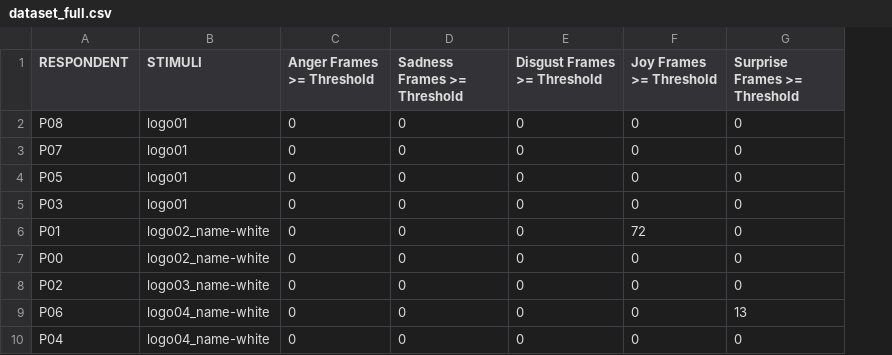
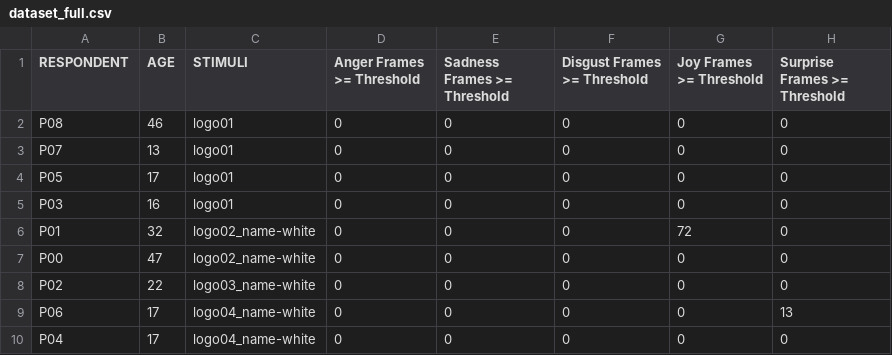
Before and after one commit to Riccellisp/Neuromarketing_USJ_BU_Bike, a CSV file: Study-USJ-BU-P00-P08/Datasets/dataset_full.csv, drawn as a sheet; only a part is shown; the diff names each change by its address in the sheet, - before the commit and + after, or states it on an @@ line.

Commit message:
bug fixing and full dataset implementation

```diff
--- a/Study-USJ-BU-P00-P08/Datasets/dataset_full.csv
+++ b/Study-USJ-BU-P00-P08/Datasets/dataset_full.csv
+column B (AGE), rows 2-10: 46 | 13 | 17 | 16 | 32 | 47 | 22 | 17 | 17
```
Also changed, not shown: Study-USJ-BU-P00-P08/Datasets/dataset_brand_look_favorite_logo.csv, Study-USJ-BU-P00-P08/Datasets/dataset_brand_look_favorite_product.csv, 10 other files.
